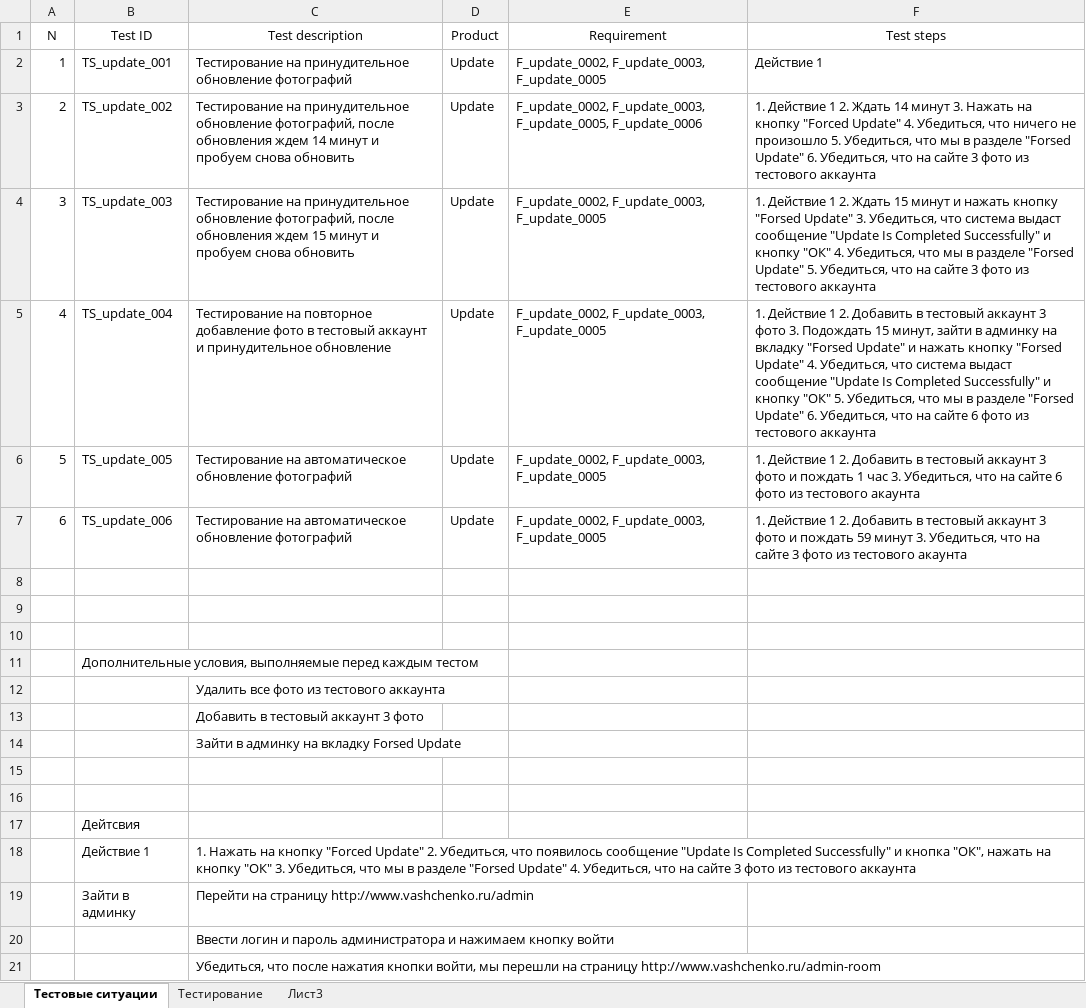
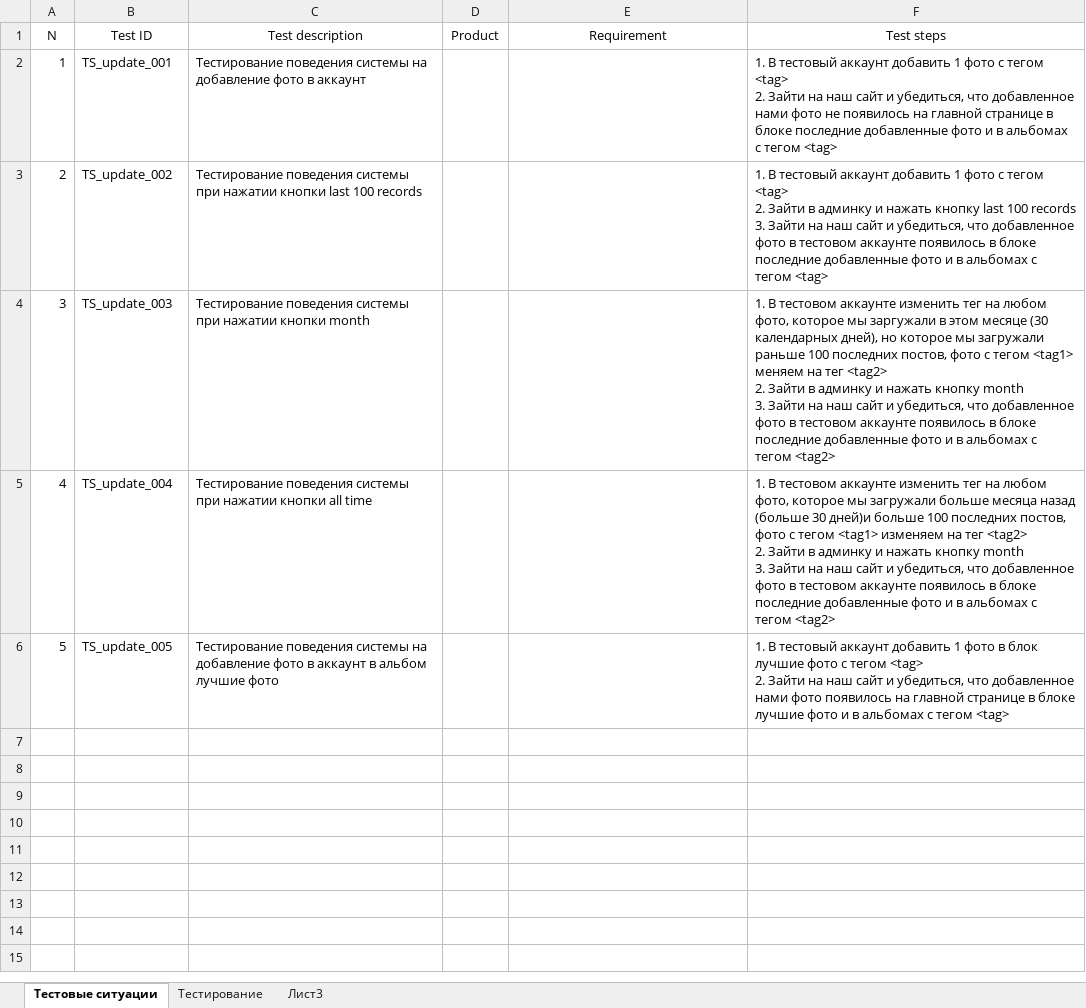
Before and after one commit to los-romka/collective_development, an Excel workbook: Docs/Testing (TES)/Test_Cases/TS_Update.xlsx, sheet Тестовые ситуации, drawn as a sheet; values as stored, in another font and other column widths than the file's, no borders; table styles not drawn; removed rows and columns are numbered as before the commit, all else as after; ↵ is a line break in a cell; the diff names each change by its address in the sheet, - before the commit and + after, or states it on an @@ line.

```diff
--- a/Docs/Testing (TES)/Test_Cases/TS_Update.xlsx (sheet Тестовые ситуации)
+++ b/Docs/Testing (TES)/Test_Cases/TS_Update.xlsx (sheet Тестовые ситуации)
-row 2: 1 | TS_update_001 | Тестирование на принудительное обновление фотографий | Update | F_update_0002, F_update_0003, F_update_0005 | Действие 1
+row 2: 1 | TS_update_001 | Тестирование поведения системы на добавление фото в аккаунт |  |  | 1. В тестовый аккаунт добавить 1 фото с тегом <tag> ↵ 2. Зайти на наш сайт и убедиться, что добавленное нами фото не появилось на главной странице в блоке последние добавленные фото и в альбомах с тегом <tag>
-C3 (Test description): Тестирование на принудительное обновление фотографий, после обновления ждем 14 минут и пробуем снова обновить
+C3 (Test description): Тестирование поведения системы при нажатии кнопки last 100 records
-D3:D6 (Product): Update
+D3:D6 (Product): (empty)
-E3 (Requirement): F_update_0002, F_update_0003, F_update_0005, F_update_0006
+E3 (Requirement): (empty)
-F3 (Test steps): 1. Действие 1 2. Ждать 14 минут 3. Нажать на кнопку "Forced Update" 4. Убедиться, что ничего не произошло 5. Убедиться, что мы в разделе "Forsed Update" 6. Убедиться, что на сайте 3 фото из тестового аккаунта
+F3 (Test steps): 1. В тестовый аккаунт добавить 1 фото с тегом <tag> ↵ 2. Зайти в админку и нажать кнопку last 100 records ↵ 3. Зайти на наш сайт и убедиться, что добавленное фото в тестовом аккаунте появилось в блоке последние добавленные фото и в альбомах с тегом <tag>
-C4 (Test description): Тестирование на принудительное обновление фотографий, после обновления ждем 15 минут и пробуем снова обновить
+C4 (Test description): Тестирование поведения системы при нажатии кнопки month
-E4:E6 (Requirement): F_update_0002, F_update_0003, F_update_0005
+E4:E6 (Requirement): (empty)
-F4 (Test steps): 1. Действие 1 2. Ждать 15 минут и нажать кнопку "Forsed Update" 3. Убедиться, что система выдаст сообщение "Update Is Completed Successfully" и кнопку "ОК" 4. Убедиться, что мы в разделе "Forsed Update" 5. Убедиться, что на сайте 3 фото из тестового аккаунта
+F4 (Test steps): 1. В тестовом аккаунте изменить тег на любом фото, которое мы заргужали в этом месяце (30 календарных дней), но которое мы загружали раньше 100 последних постов, фото с тегом <tag1> меняем на тег <tag2> ↵ 2. Зайти в админку и нажать кнопку month ↵ 3. Зайти на наш сайт и убедиться, что добавленное фото в тестовом аккаунте появилось в блоке последние добавленные фото и в альбомах с тегом <tag2>
-C5 (Test description): Тестирование на повторное добавление фото в тестовый аккаунт и принудительное обновление
+C5 (Test description): Тестирование поведения системы при нажатии кнопки all time
-F5 (Test steps): 1. Действие 1 2. Добавить в тестовый аккаунт 3 фото 3. Подождать 15 минут, зайти в админку на вкладку "Forsed Update" и нажать кнопку "Forsed Update" 4. Убедиться, что система выдаст сообщение "Update Is Completed Successfully" и кнопку "ОК" 5. Убедиться, что мы в разделе "Forsed Update" 6. Убедиться, что на сайте 6 фото из тестового аккаунта
+F5 (Test steps): 1. В тестовом аккаунте изменить тег на любом фото, которое мы загружали больше месяца назад (больше 30 дней)и больше 100 последних постов, фото с тегом <tag1> изменяем на тег <tag2> ↵ 2. Зайти в админку и нажать кнопку month ↵ 3. Зайти на наш сайт и убедиться, что добавленное фото в тестовом аккаунте появилось в блоке последние добавленные фото и в альбомах с тегом <tag2>
-C6 (Test description): Тестирование на автоматическое обновление фотографий
+C6 (Test description): Тестирование поведения системы на добавление фото в аккаунт в альбом лучшие фото
-F6 (Test steps): 1. Действие 1 2. Добавить в тестовый аккаунт 3 фото и пождать 1 час 3. Убедиться, что на сайте 6 фото из тестового акаунта
+F6 (Test steps): 1. В тестовый аккаунт добавить 1 фото в блок лучшие фото с тегом <tag> ↵ 2. Зайти на наш сайт и убедиться, что добавленное нами фото появилось на главной странице в блоке лучшие фото и в альбомах с тегом <tag>
-row 7: 6 | TS_update_006 | Тестирование на автоматическое обновление фотографий | Update | F_update_0002, F_update_0003, F_update_0005 | 1. Действие 1 2. Добавить в тестовый аккаунт 3 фото и пождать 59 минут 3. Убедиться, что на сайте 3 фото из тестового акаунта
-row 8: (empty)
-row 9: (empty)
-row 10: (empty)
-row 11:  | Дополнительные условия, выполняемые перед каждым тестом
-row 12:  |  | Удалить все фото из тестового аккаунта
-row 13:  |  | Добавить в тестовый аккаунт 3 фото
-row 14:  |  | Зайти в админку на вкладку Forsed Update
-row 15: (empty)
-row 16: (empty)
-row 17:  | Дейтсвия
-row 18:  | Действие 1 | 1. Нажать на кнопку "Forced Update" 2. Убедиться, что появилось сообщение "Update Is Completed Successfully" и кнопка "ОК", нажать на кнопку "ОК" 3. Убедиться, что мы в разделе "Forsed Update" 4. Убедиться, что на сайте 3 фото из тестового аккаунта
-row 19:  | Зайти в админку | Перейти на страницу http://www.vashchenko.ru/admin
-row 20:  |  | Ввести логин и пароль администратора и нажимаем кнопку войти
-row 21:  |  | Убедиться, что после нажатия кнопки войти, мы перешли на страницу http://www.vashchenko.ru/admin-room
```
Also changed, not shown: sheet Тестирование.
